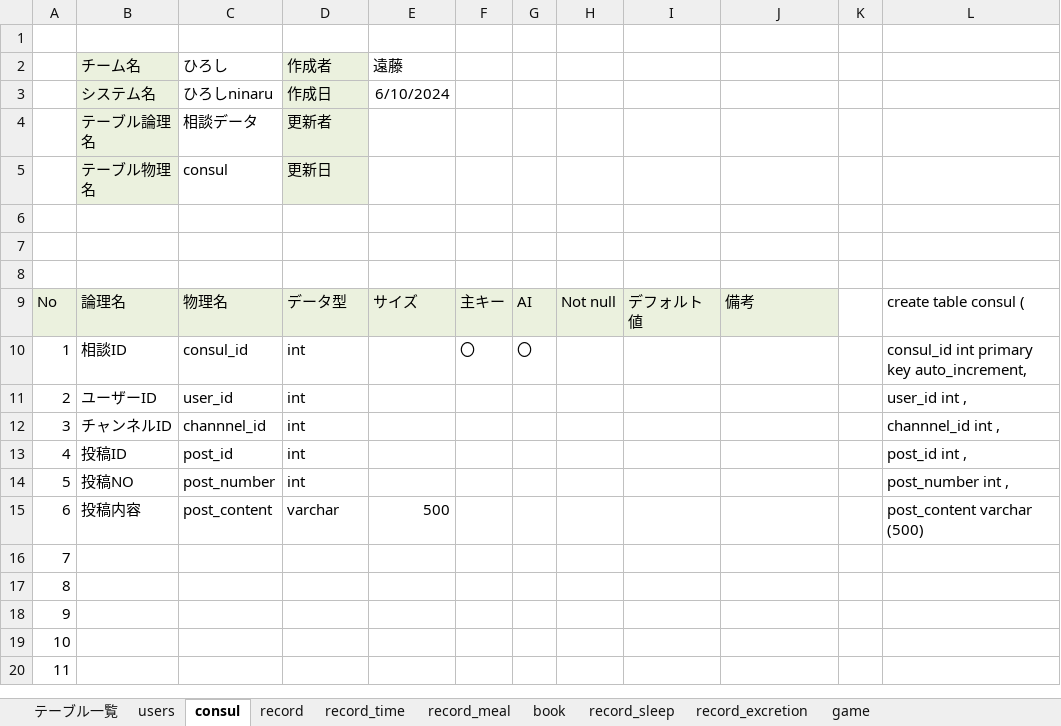
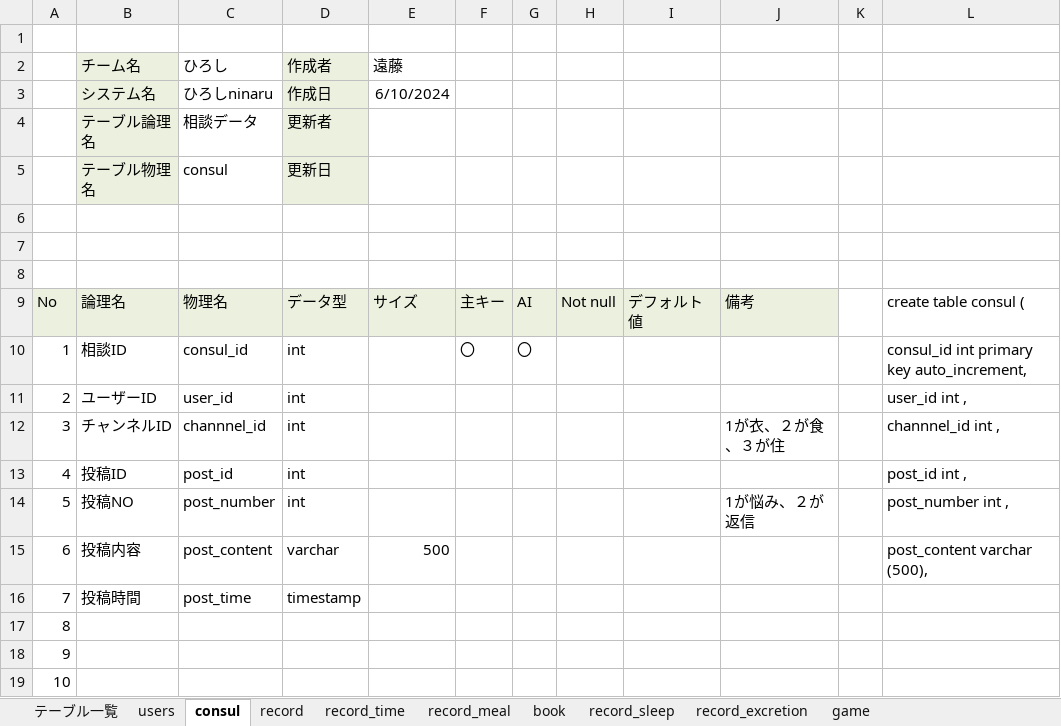
Before and after one commit to plusdojo2024/C5, an Excel workbook: doc/02_DB定義書_ひろし.xlsx, sheet consul, drawn as a sheet; only a part is shown; the shorter side is filled out with more unchanged rows; values as stored, in another font and other column widths than the file's, no borders; the diff names each change by its address in the sheet, - before the commit and + after, or states it on an @@ line.

```diff
--- a/doc/02_DB定義書_ひろし.xlsx (sheet consul)
+++ b/doc/02_DB定義書_ひろし.xlsx (sheet consul)
-J12: (empty)
+J12: 1が衣、２が食、３が住
-J14: (empty)
+J14: 1が悩み、２が返信
-L15: post_content varchar (500)
+L15: post_content varchar (500),
-B16 (チーム名): (empty)
+B16 (チーム名): 投稿時間
-C16 (ひろし): (empty)
+C16 (ひろし): post_time
-D16 (作成者): (empty)
+D16 (作成者): timestamp
```
Also changed, not shown: sheet users, sheet book.
